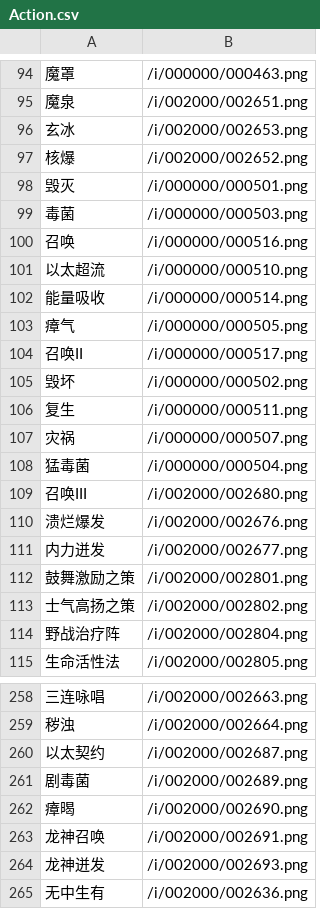
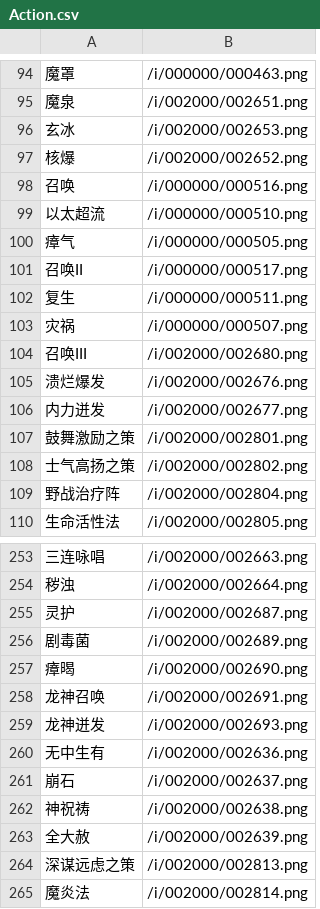
Before and after one commit to Souma-Sumire/FFXIV_Auxiliary_Tools, a CSV file: csv/Action.csv, drawn as a sheet; only a part is shown, gaps mark what is left out; the shorter side is filled out with more unchanged rows.

```diff
--- a/csv/Action.csv
+++ b/csv/Action.csv
@@ -97,13 +97,8 @@
 核爆,/i/002000/002652.png
-毁灭,/i/000000/000501.png
-毒菌,/i/000000/000503.png
 召唤,/i/000000/000516.png
 以太超流,/i/000000/000510.png
-能量吸收,/i/000000/000514.png
 瘴气,/i/000000/000505.png
 召唤II,/i/000000/000517.png
-毁坏,/i/000000/000502.png
 复生,/i/000000/000511.png
 灾祸,/i/000000/000507.png
-猛毒菌,/i/000000/000504.png
 召唤III,/i/002000/002680.png
@@ -259,3 +254,3 @@
 秽浊,/i/002000/002664.png
-以太契约,/i/002000/002687.png
+灵护,/i/002000/002687.png
 剧毒菌,/i/002000/002689.png
```
Also changed, not shown: 5 other files.
